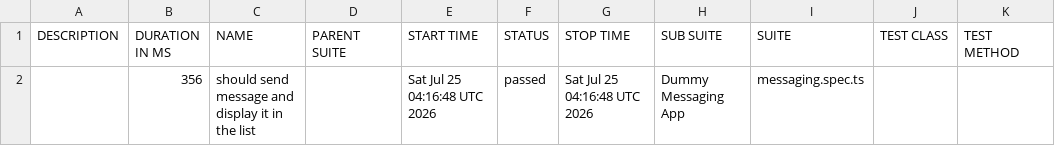
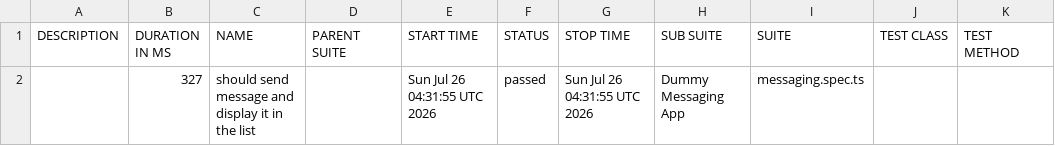
Before and after one commit to axelforce/dummyMessage, a CSV file: data/suites.csv, drawn as a sheet.

```diff
--- a/data/suites.csv
+++ b/data/suites.csv
@@ -1,2 +1,2 @@
 "DESCRIPTION","DURATION IN MS","NAME","PARENT SUITE","START TIME","STATUS","STOP TIME","SUB SUITE","SUITE","TEST CLASS","TEST METHOD"
-"","356","should send message and display it in the list","","Sat Jul 25 04:16:48 UTC 2026","passed","Sat Jul 25 04:16:48 UTC 2026","Dummy Messaging App","messaging.spec.ts","",""
+"","327","should send message and display it in the list","","Sun Jul 26 04:31:55 UTC 2026","passed","Sun Jul 26 04:31:55 UTC 2026","Dummy Messaging App","messaging.spec.ts","",""
```
Also changed, not shown: 16 other files.
